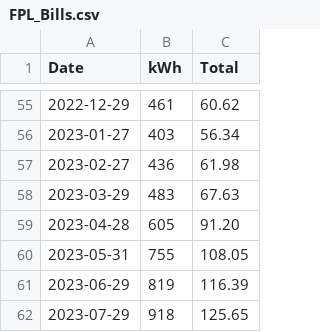
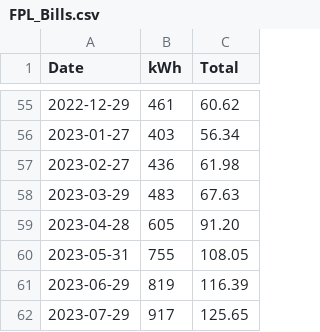
Before and after one commit to BGQM/fpl, a CSV file: FPL_Bills.csv, drawn as a sheet; only a part is shown, gaps mark what is left out.

Commit message:
Update FPL_Bills.csv

```diff
--- a/FPL_Bills.csv
+++ b/FPL_Bills.csv
@@ -61,2 +61,2 @@ Date,kWh,Total
 2023-06-29,819 ,116.39
-2023-07-29,918 ,125.65
+2023-07-29,917 ,125.65
```
